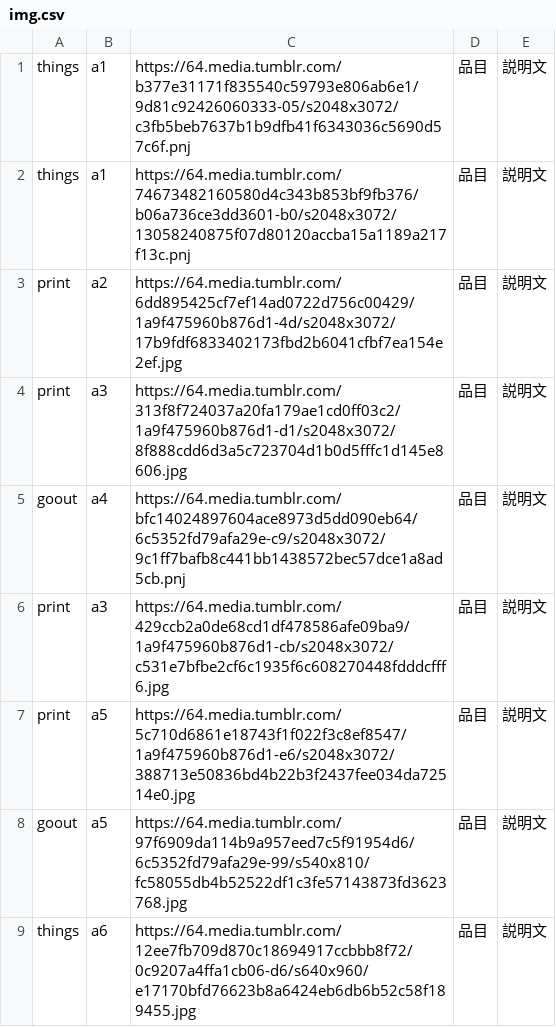
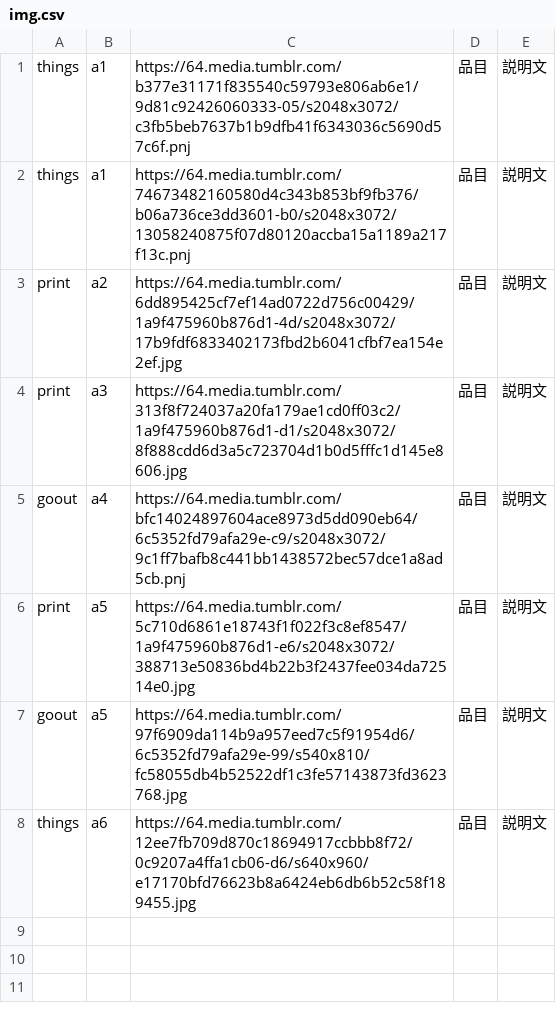
Before and after one commit to the-things-i-we-own/-, a CSV file: 3d/img.csv, drawn as a sheet; the diff names each change by its address in the sheet, - before the commit and + after, or states it on an @@ line.

Commit message:
Update img.csv

```diff
--- a/3d/img.csv
+++ b/3d/img.csv
-row 6: print | a3 | https://64.media.tumblr.com/429ccb2a0de68cd1df478586afe09ba9/1a9f475960b876d1-cb/s2048x3072/c531e7bfbe2cf6c1935f6c608270448fdddcfff6.jpg | 品目 | 説明文
```
